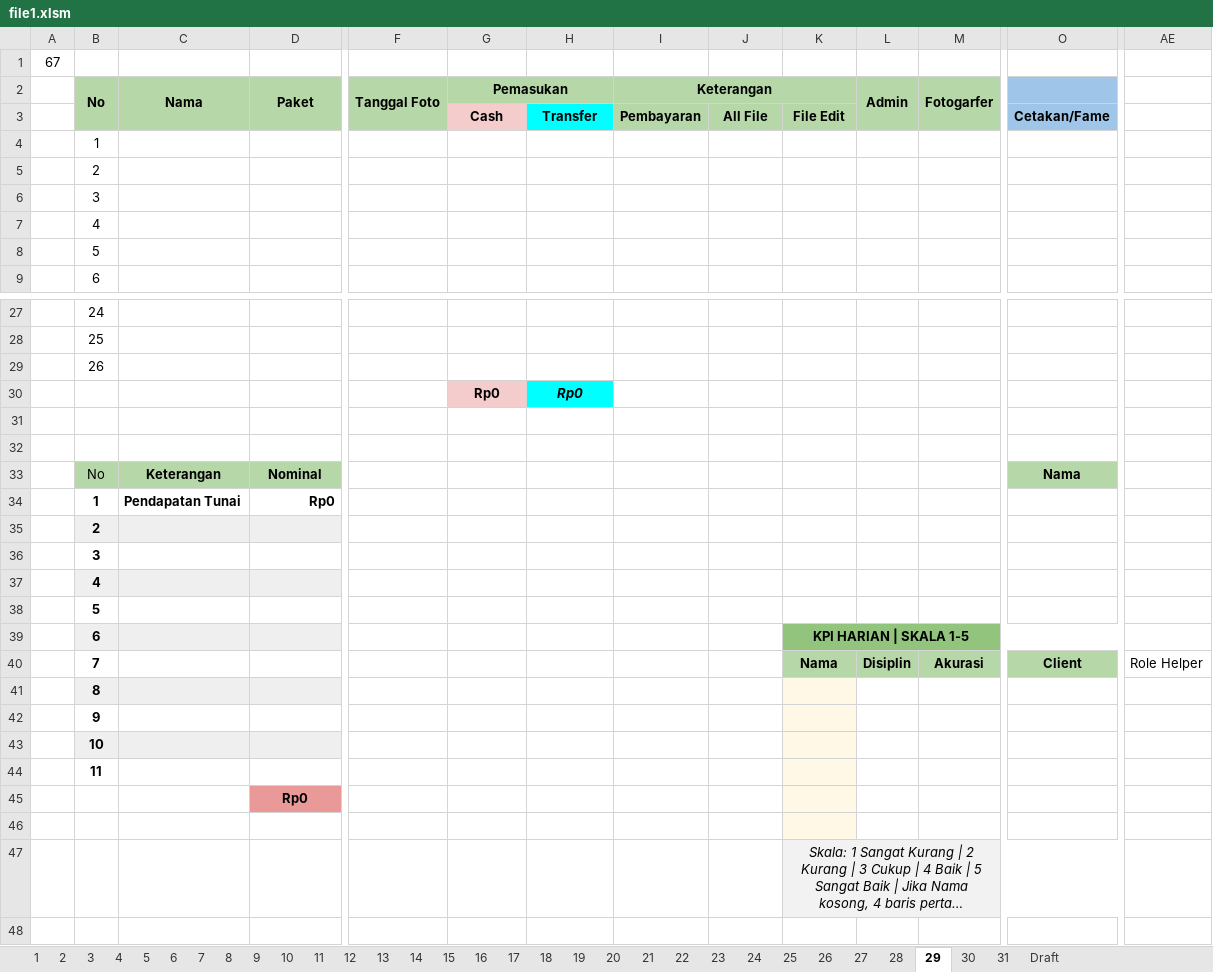
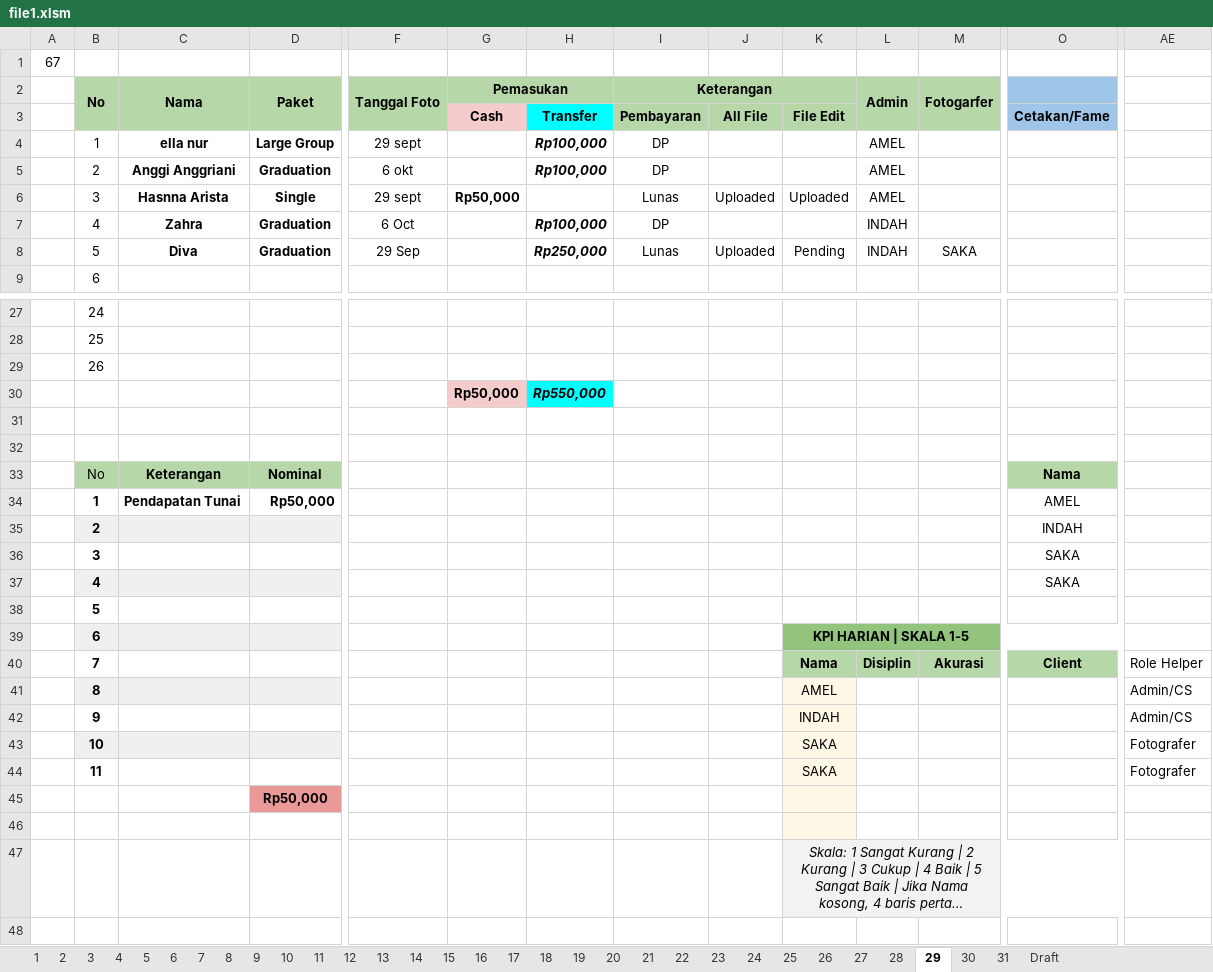
Before and after one commit to whynunuu/FoxeStudio, an Excel workbook: file1.xlsm, sheet 29, drawn as a sheet; only a part is shown, gaps mark what is left out; long unchanged cells end in …; values as stored, in another font and other column widths than the file's, no borders; charts and pictures and conditional formats not drawn; removed rows and columns are numbered as before the commit, all else as after; rows hold the shown columns only; the diff covers the shown part only; the diff names each change by its address in the sheet, - before the commit and + after, or states it on an @@ line.

```diff
--- a/file1.xlsm (sheet 29)
+++ b/file1.xlsm (sheet 29)
-row 4:  | 1
-row 5:  | 2
-row 6:  | 3
-row 7:  | 4
-row 8:  | 5
+row 4:  | 1 | ella nur | Large Group | 29 sept |  | Rp100,000 | DP |  |  | AMEL
+row 5:  | 2 | Anggi Anggriani | Graduation | 6 okt |  | Rp100,000 | DP |  |  | AMEL
+row 6:  | 3 | Hasnna Arista | Single | 29 sept | Rp50,000 |  | Lunas | Uploaded | Uploaded | AMEL
+row 7:  | 4 | Zahra | Graduation | 6 Oct |  | Rp100,000 | DP |  |  | INDAH
+row 8:  | 5 | Diva | Graduation | 29 Sep |  | Rp250,000 | Lunas | Uploaded | Pending | INDAH | SAKA
-row 30:  |  |  |  |  | Rp0 | Rp0
+row 30:  |  |  |  |  | Rp50,000 | Rp550,000
-D34 (Paket): Rp0
+D34 (Paket): Rp50,000
-O34: (empty)
+O34: AMEL
-O35: (empty)
+O35: INDAH
-O36:O37: (empty)
+O36:O37: SAKA
-row 41:  | 8
-row 42:  | 9
-row 43:  | 10
-row 44:  | 11
+row 41:  | 8 |  |  |  |  |  |  |  | AMEL |  |  |  | Admin/CS
+row 42:  | 9 |  |  |  |  |  |  |  | INDAH |  |  |  | Admin/CS
+row 43:  | 10 |  |  |  |  |  |  |  | SAKA |  |  |  | Fotografer
+row 44:  | 11 |  |  |  |  |  |  |  | SAKA |  |  |  | Fotografer
-D45 (Paket): Rp0
+D45 (Paket): Rp50,000
```
Also changed, not shown: 5 edited cells elsewhere in this sheet, sheet Resume Karyawan KPI, sheet 31, sheet 26, charts or pictures, file2.xlsx, 3 other files.
